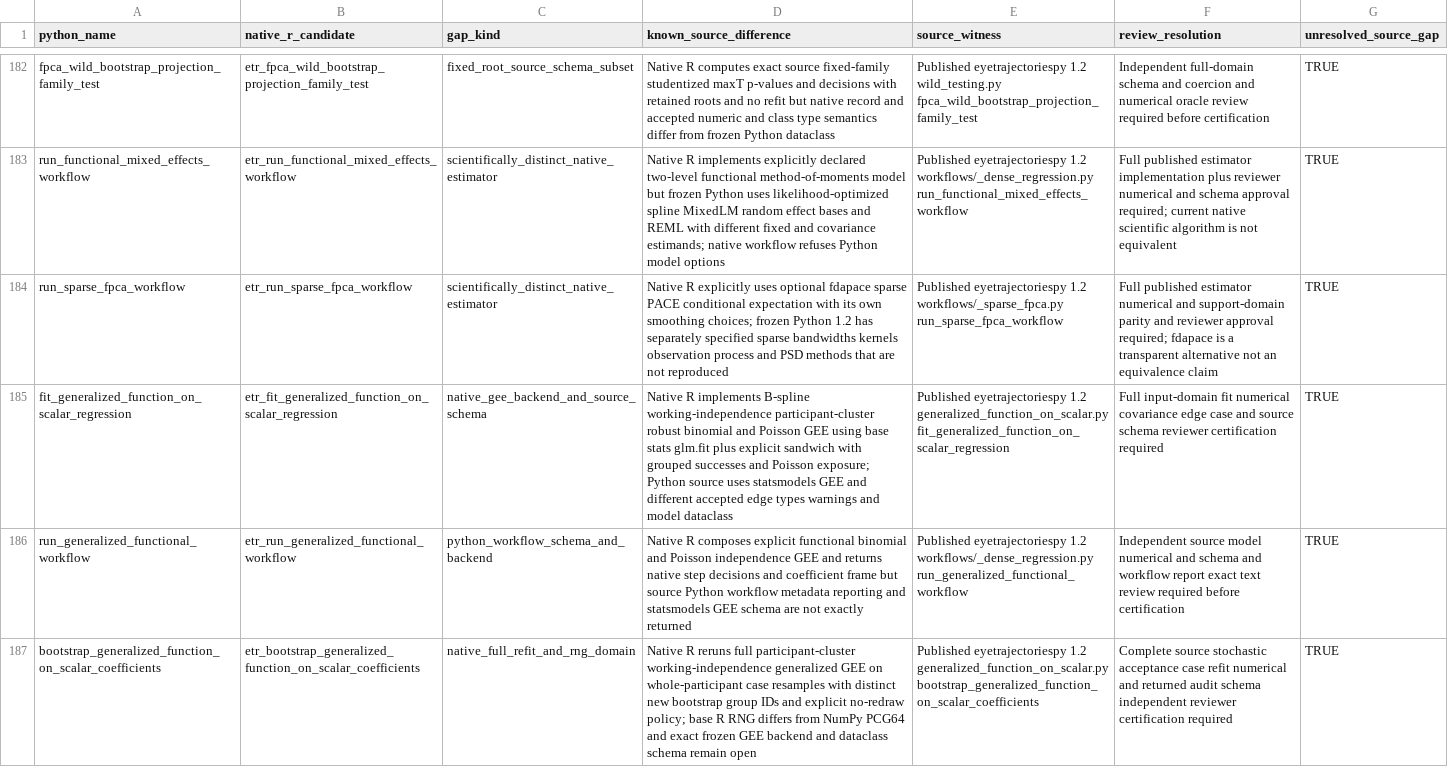
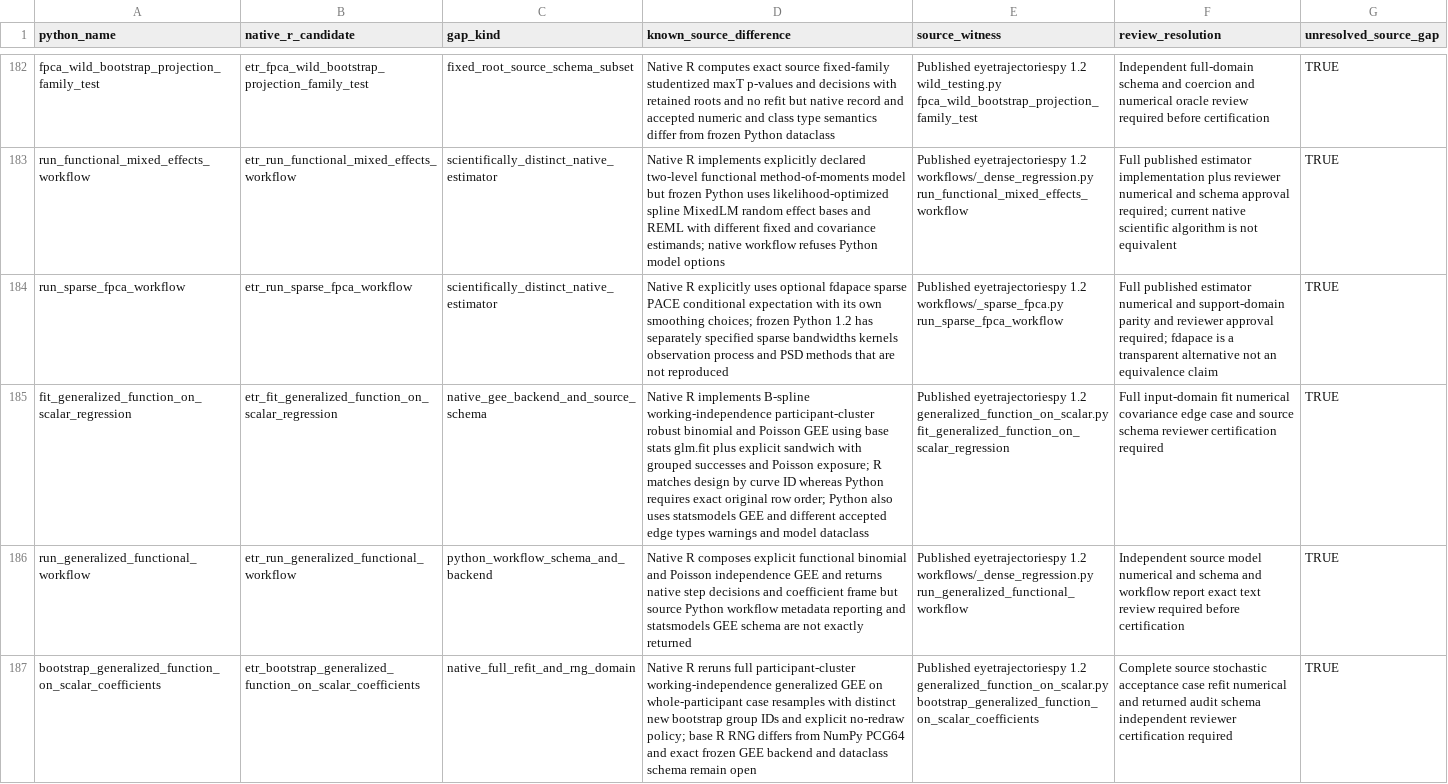
Before and after one commit to stefanosbalaskas/eyetrajectories, a CSV file: inst/extdata/native_source_contract_gaps_stage22.csv, drawn as a sheet; only a part is shown, gaps mark what is left out; the diff names each change by its address in the sheet, - before the commit and + after, or states it on an @@ line.

Commit message:
Record frozen Python strict ordered curve_id alignment as an unresolved GEE acceptance-domain difference

```diff
--- a/inst/extdata/native_source_contract_gaps_stage22.csv
+++ b/inst/extdata/native_source_contract_gaps_stage22.csv
-D185 (known_source_difference): …Poisson exposure; Python source uses statsmodels…
+D185 (known_source_difference): …Poisson exposure; R matches design by curve ID whereas Python requires exact original row order; Python also uses statsmodels…
```
